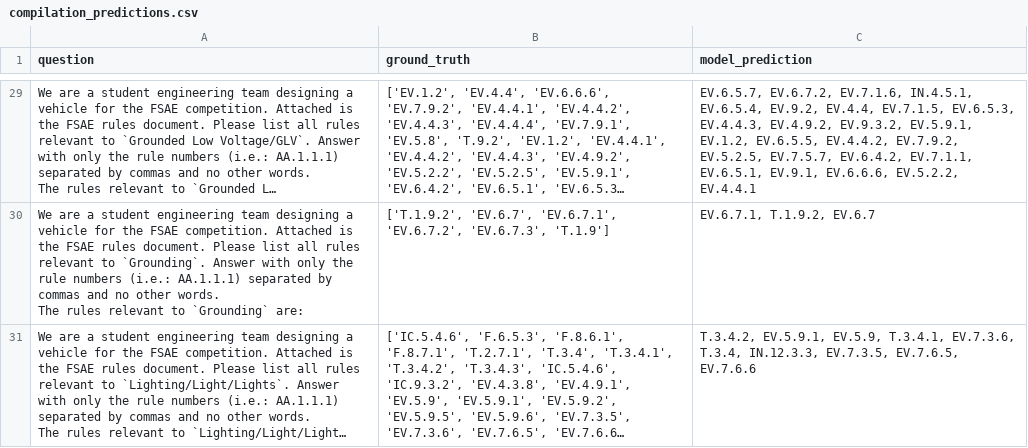
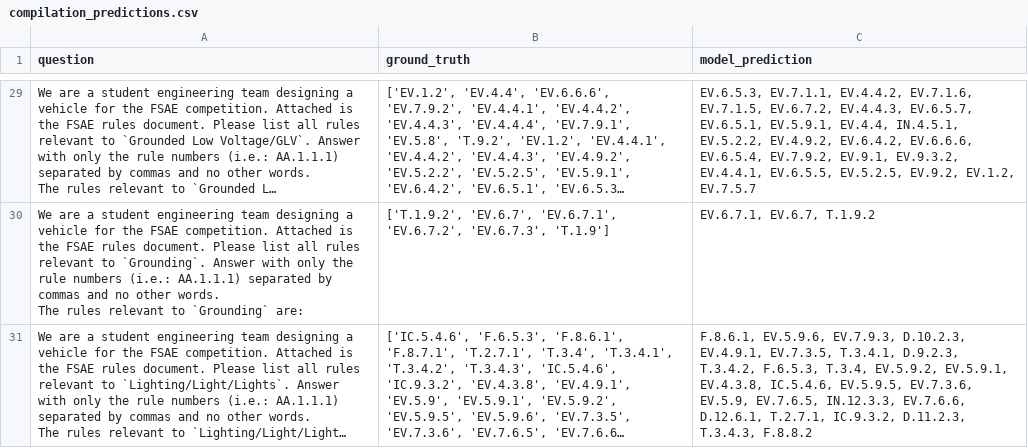
Before and after one commit to jeremy-costello/design-qa-challenge, a CSV file: my_outputs/compilation_predictions.csv, drawn as a sheet; only a part is shown, gaps mark what is left out; long unchanged cells end in …; the diff covers the shown part only; the diff names each change by its address in the sheet, - before the commit and + after, or states it on an @@ line.

```diff
--- a/my_outputs/compilation_predictions.csv
+++ b/my_outputs/compilation_predictions.csv
-C29 (model_prediction): EV.6.5.7, EV.6.7.2, EV.7.1.6, IN.4.5.1, EV.6.5.4, EV.9.2, EV.4.4, EV.7.1.5, EV.6.5.3, EV.4.4.3, EV.4.9.2, EV.9.3.2, EV.5.9.1, EV.1.2, EV.6.5.5, EV.4.4.2, EV.7.9.2, EV.5.2.5, EV.7.5.7, EV.6.4.2, EV.7.1.1, EV.6.5.1, EV.9.1, EV.6.6.6, EV.5.2.2, EV.4.4.1
+C29 (model_prediction): EV.6.5.3, EV.7.1.1, EV.4.4.2, EV.7.1.6, EV.7.1.5, EV.6.7.2, EV.4.4.3, EV.6.5.7, EV.6.5.1, EV.5.9.1, EV.4.4, IN.4.5.1, EV.5.2.2, EV.4.9.2, EV.6.4.2, EV.6.6.6, EV.6.5.4, EV.7.9.2, EV.9.1, EV.9.3.2, EV.4.4.1, EV.6.5.5, EV.5.2.5, EV.9.2, EV.1.2, EV.7.5.7
-C30 (model_prediction): EV.6.7.1, T.1.9.2, EV.6.7
+C30 (model_prediction): EV.6.7.1, EV.6.7, T.1.9.2
-C31 (model_prediction): T.3.4.2, EV.5.9.1, EV.5.9, T.3.4.1, EV.7.3.6, T.3.4, IN.12.3.3, EV.7.3.5, EV.7.6.5, EV.7.6.6
+C31 (model_prediction): F.8.6.1, EV.5.9.6, EV.7.9.3, D.10.2.3, EV.4.9.1, EV.7.3.5, T.3.4.1, D.9.2.3, T.3.4.2, F.6.5.3, T.3.4, EV.5.9.2, EV.5.9.1, EV.4.3.8, IC.5.4.6, EV.5.9.5, EV.7.3.6, EV.5.9, EV.7.6.5, IN.12.3.3, EV.7.6.6, D.12.6.1, T.2.7.1, IC.9.3.2, D.11.2.3, T.3.4.3, F.8.8.2
```
Also changed, not shown: 27 edited cells elsewhere in this file, my_outputs/definition_predictions.csv, my_outputs/dimension_predictions.csv, 4 other files.
